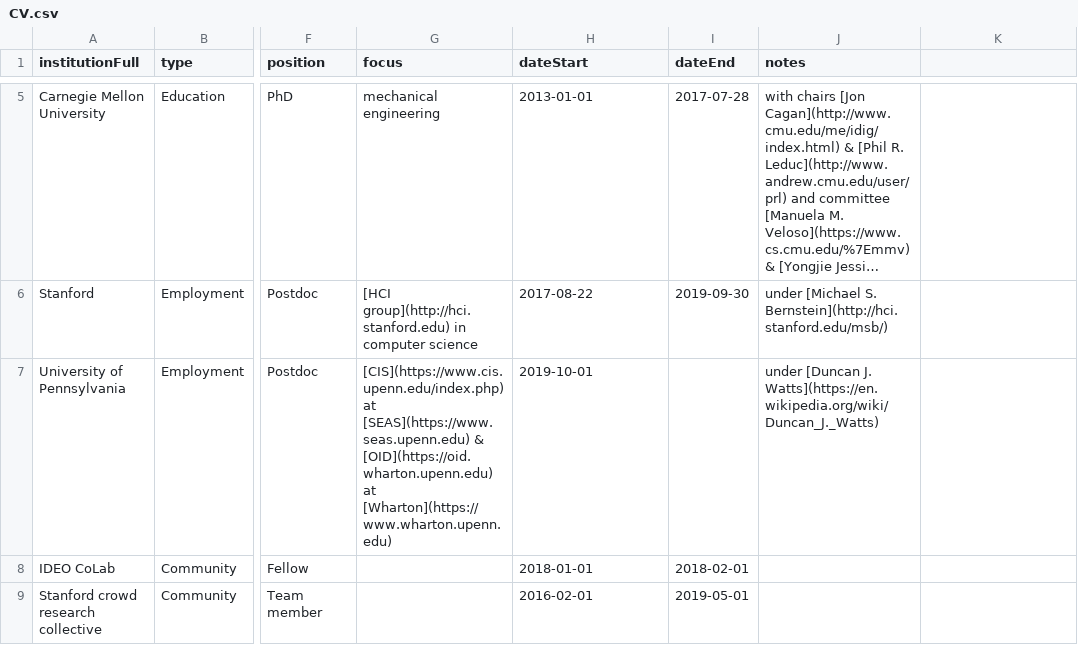
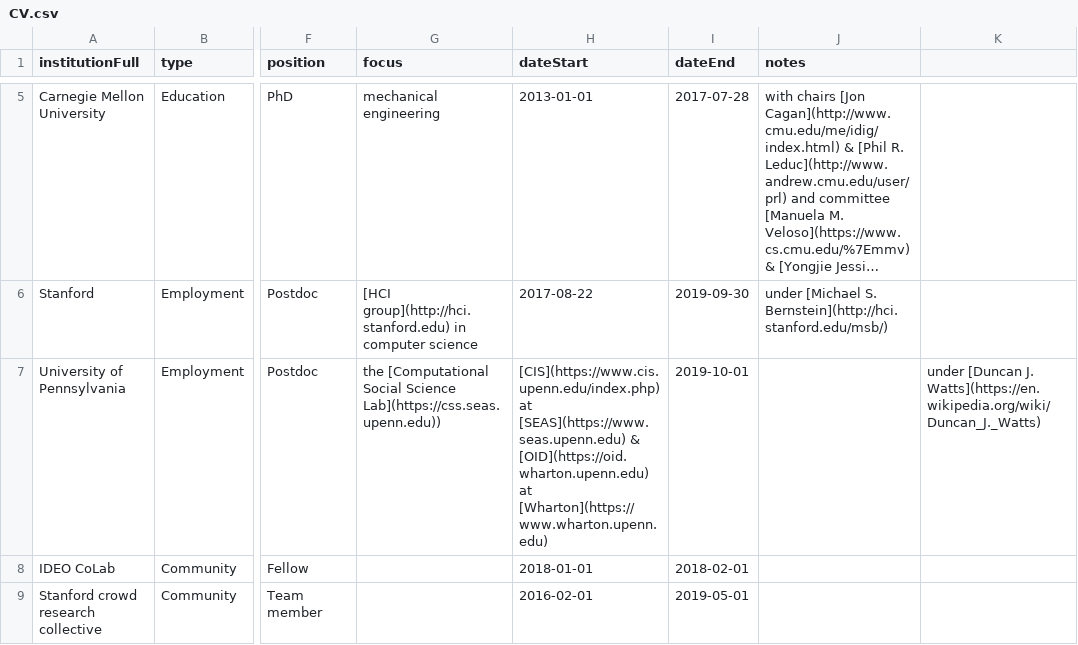
Before and after one commit to markwhiting/Whiting.me, a CSV file: _data/CV.csv, drawn as a sheet; only a part is shown, gaps mark what is left out; long unchanged cells end in …; the diff names each change by its address in the sheet, - before the commit and + after, or states it on an @@ line.

```diff
--- a/_data/CV.csv
+++ b/_data/CV.csv
-G7 (focus): [CIS](https://www.cis.upenn.edu/index.php) at [SEAS](https://www.seas.upenn.edu) & [OID](https://oid.wharton.upenn.edu) at [Wharton](https://www.wharton.upenn.edu)
+G7 (focus): the [Computational Social Science Lab](https://css.seas.upenn.edu))
-H7 (dateStart): 2019-10-01
+H7 (dateStart): [CIS](https://www.cis.upenn.edu/index.php) at [SEAS](https://www.seas.upenn.edu) & [OID](https://oid.wharton.upenn.edu) at [Wharton](https://www.wharton.upenn.edu)
-I7 (dateEnd): (empty)
+I7 (dateEnd): 2019-10-01
-J7 (notes): under [Duncan J. Watts](https://en.wikipedia.org/wiki/Duncan_J._Watts)
+J7 (notes): (empty)
-K7: (empty)
+K7: under [Duncan J. Watts](https://en.wikipedia.org/wiki/Duncan_J._Watts)
```
Also changed, not shown: 2 other files.
